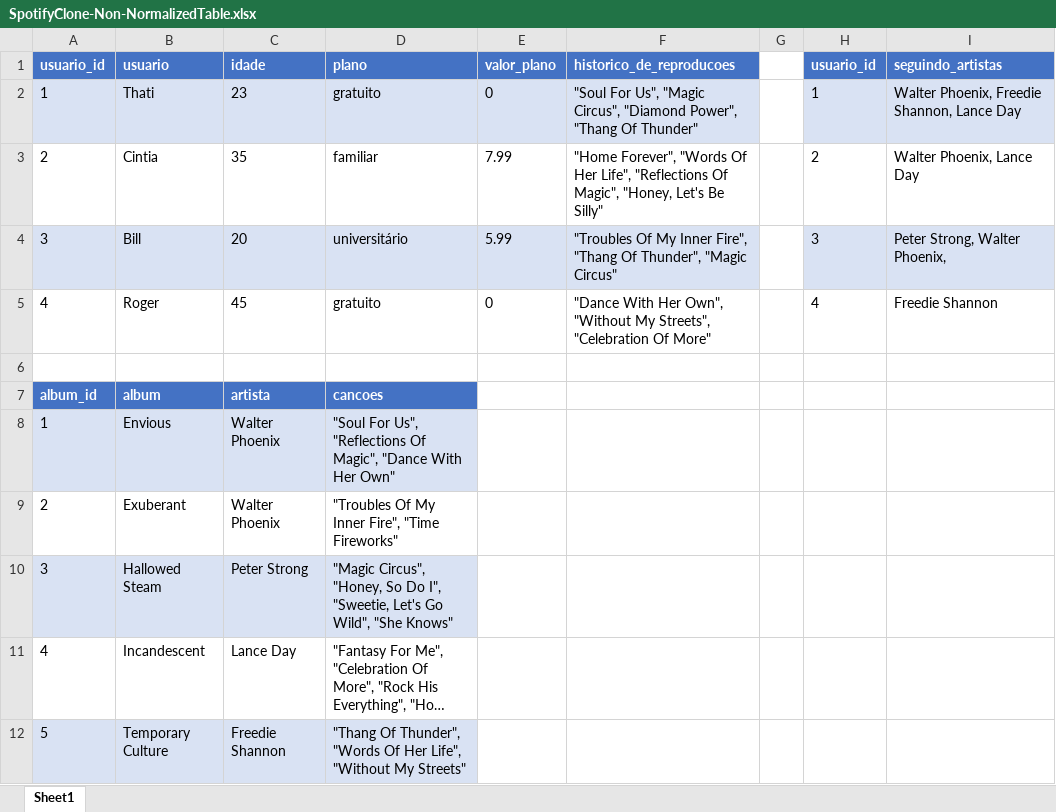
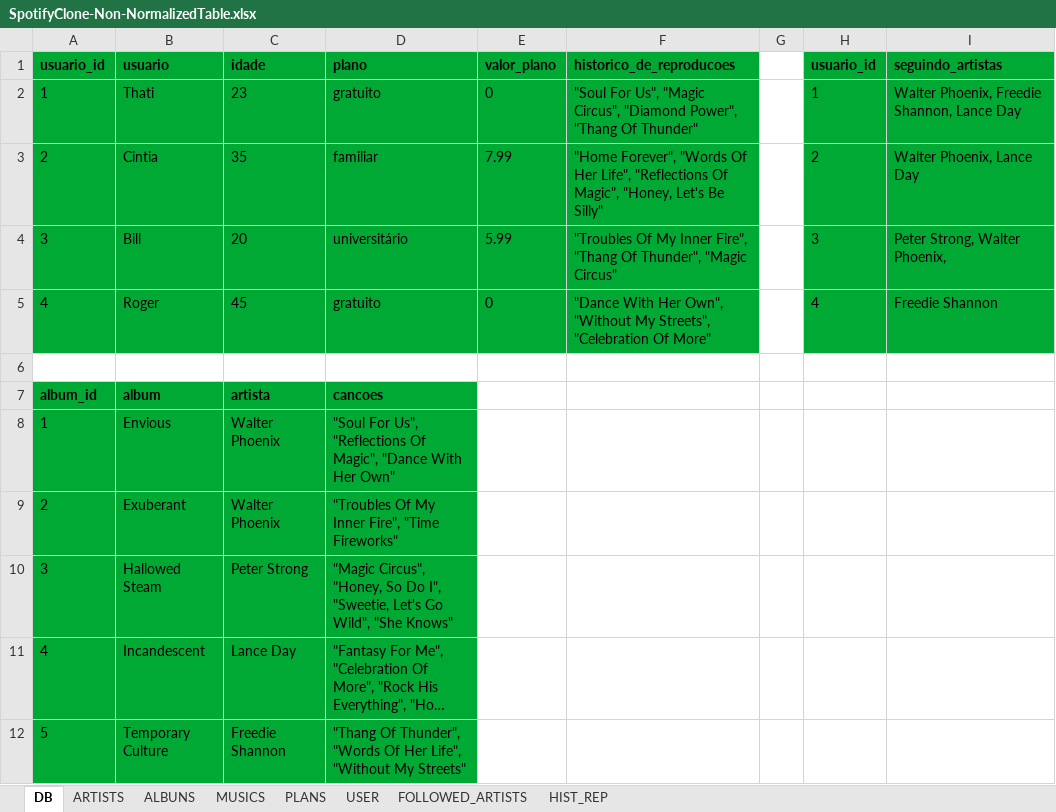
Before and after one commit to igmriegel/bloco_22_sd-09-mysql-one-for-all, an Excel workbook: SpotifyClone-Non-NormalizedTable.xlsx, sheet DB, drawn as a sheet; long unchanged cells end in …; values as stored, in another font and other column widths than the file's, no borders; the diff names each change by its address in the sheet, - before the commit and + after, or states it on an @@ line.

```diff
--- a/SpotifyClone-Non-NormalizedTable.xlsx (sheet DB)
+++ b/SpotifyClone-Non-NormalizedTable.xlsx (sheet DB)
-sheet tab: Sheet1
+sheet tab: DB
+sheet tab: ARTISTS
+sheet tab: ALBUNS
+sheet tab: MUSICS
+sheet tab: PLANS
+sheet tab: USER
+sheet tab: FOLLOWED_ARTISTS
+sheet tab: HIST_REP
@@ A1:F1 fill: #4472C4 → #00A933, text colour: #FFFFFF → black @@
@@ H1:I1 fill: #4472C4 → #00A933, text colour: #FFFFFF → black @@
-A2:F2 fill: #D9E2F3
+A2:F2 fill: #00A933
-H2:I2 fill: #D9E2F3
+H2:I2 fill: #00A933
-A3:F3 fill: none
+A3:F3 fill: #00A933
-H3:I3 fill: none
+H3:I3 fill: #00A933
-A4:F4 fill: #D9E2F3
+A4:F4 fill: #00A933
-H4:I4 fill: #D9E2F3
+H4:I4 fill: #00A933
-A5:F5 fill: none
+A5:F5 fill: #00A933
-H5:I5 fill: none
+H5:I5 fill: #00A933
@@ A7:D7 fill: #4472C4 → #00A933, text colour: #FFFFFF → black @@
-A8:D8 fill: #D9E2F3
+A8:D8 fill: #00A933
-A9:D9 fill: none
+A9:D9 fill: #00A933
-A10:D10 fill: #D9E2F3
+A10:D10 fill: #00A933
-A11:D11 fill: none
+A11:D11 fill: #00A933
-A12:D12 fill: #D9E2F3
+A12:D12 fill: #00A933
```
Also changed, not shown: 5 other files.
